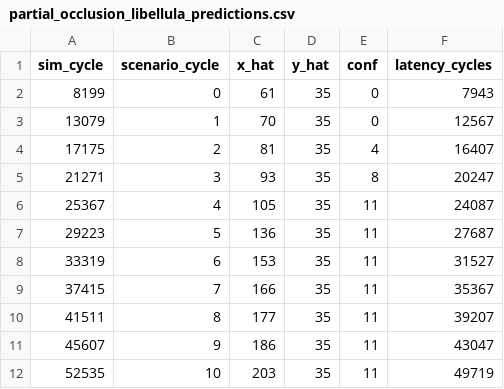
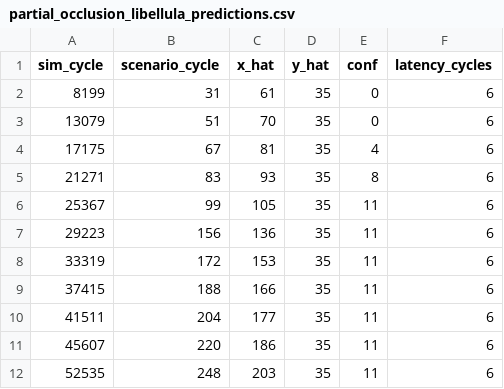
Before and after one commit to vertov/LIBELLULA, a CSV file: benchmarks/work/partial_occlusion_libellula_predictions.csv, drawn as a sheet.

```diff
--- a/benchmarks/work/partial_occlusion_libellula_predictions.csv
+++ b/benchmarks/work/partial_occlusion_libellula_predictions.csv
@@ -1,12 +1,12 @@
 sim_cycle,scenario_cycle,x_hat,y_hat,conf,latency_cycles
-8199,0,61,35,0,7943
-13079,1,70,35,0,12567
-17175,2,81,35,4,16407
-21271,3,93,35,8,20247
-25367,4,105,35,11,24087
-29223,5,136,35,11,27687
-33319,6,153,35,11,31527
-37415,7,166,35,11,35367
-41511,8,177,35,11,39207
-45607,9,186,35,11,43047
-52535,10,203,35,11,49719
+8199,31,61,35,0,6
+13079,51,70,35,0,6
+17175,67,81,35,4,6
+21271,83,93,35,8,6
+25367,99,105,35,11,6
+29223,156,136,35,11,6
+33319,172,153,35,11,6
+37415,188,166,35,11,6
+41511,204,177,35,11,6
+45607,220,186,35,11,6
+52535,248,203,35,11,6
```
Also changed, not shown: 45 other files.
